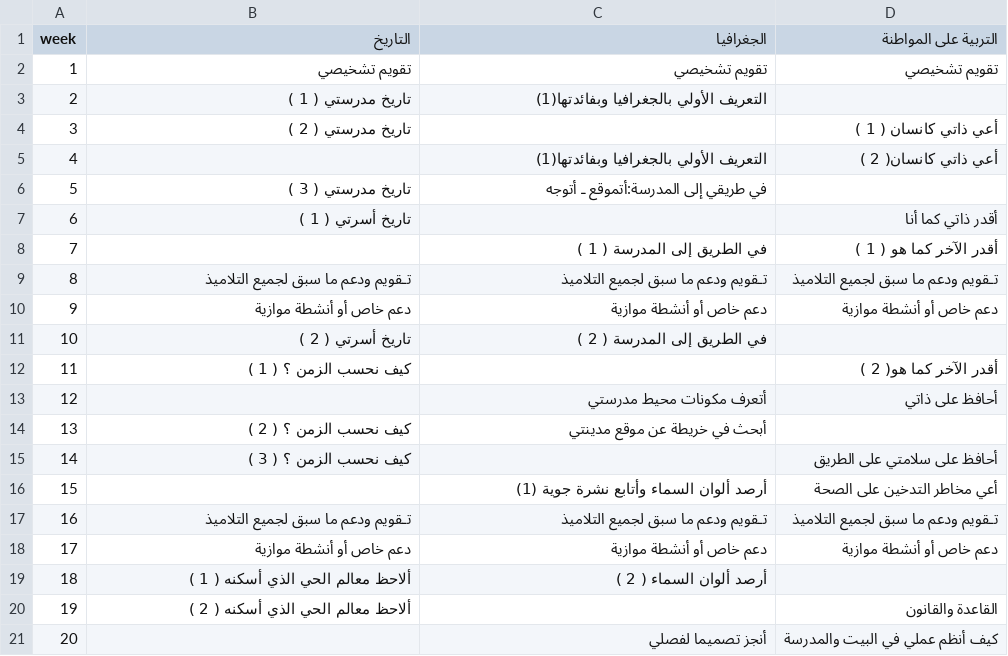
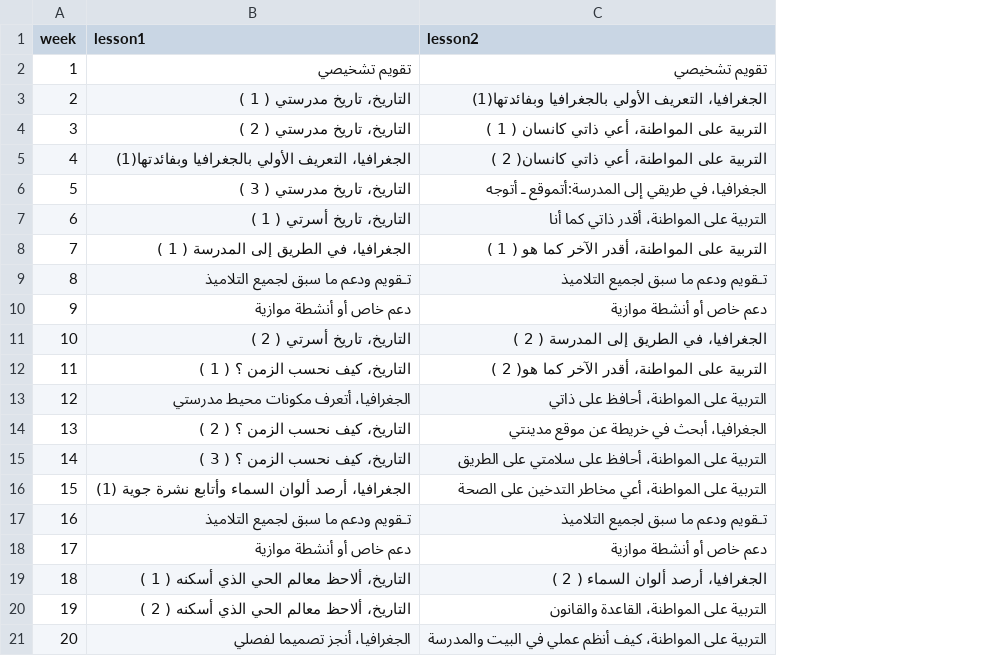
Before and after one commit to tx99h4/teachertaskjournal, a CSV file: journal/3aep/4aep_ijtimaiat.csv, drawn as a sheet; only a part is shown; the diff covers the shown part only; the diff names each change by its address in the sheet, - before the commit and + after, or states it on an @@ line.

```diff
--- a/journal/3aep/4aep_ijtimaiat.csv
+++ b/journal/3aep/4aep_ijtimaiat.csv
-column D (التربية على المواطنة), rows 2-21: تقويم تشخيصي |  | أعي ذاتي كانسان ( 1 ) | أعي ذاتي كانسان( 2 ) |  | أقدر ذاتي كما أنا | أقدر الآخر كما هو ( 1 ) | تـقويم ودعم ما سبق لجميع التلاميذ | دعم خاص أو أنشطة موازية |  | أقدر الآخر كما هو( 2 ) | أحافظ على ذاتي |  | أحافظ على سلامتي على الطريق | أعي مخاطر التدخين على الصحة | تـقويم ودعم ما سبق لجميع التلاميذ | دعم خاص أو أنشطة موازية |  | القاعدة والقانون | كيف أنظم عملي في البيت والمدرسة
-B1: التاريخ
+B1: lesson1
-C1: الجغرافيا
+C1: lesson2
-B3 (lesson1): تاريخ مدرستي ( 1 )
+B3 (lesson1): التاريخ، تاريخ مدرستي ( 1 )
-C3 (lesson2): التعريف الأولي بالجغرافيا وبفائدتها(1)
+C3 (lesson2): الجغرافيا، التعريف الأولي بالجغرافيا وبفائدتها(1)
-B4 (lesson1): تاريخ مدرستي ( 2 )
+B4 (lesson1): التاريخ، تاريخ مدرستي ( 2 )
-C4 (lesson2): (empty)
+C4 (lesson2): التربية على المواطنة، أعي ذاتي كانسان ( 1 )
-B5 (lesson1): (empty)
+B5 (lesson1): الجغرافيا، التعريف الأولي بالجغرافيا وبفائدتها(1)
-C5 (lesson2): التعريف الأولي بالجغرافيا وبفائدتها(1)
+C5 (lesson2): التربية على المواطنة، أعي ذاتي كانسان( 2 )
-B6 (lesson1): تاريخ مدرستي ( 3 )
+B6 (lesson1): التاريخ، تاريخ مدرستي ( 3 )
-C6 (lesson2): في طريقي إلى المدرسة:أتموقع ـ أتوجه
+C6 (lesson2): الجغرافيا، في طريقي إلى المدرسة:أتموقع ـ أتوجه
-B7 (lesson1): تاريخ أسرتي ( 1 )
+B7 (lesson1): التاريخ، تاريخ أسرتي ( 1 )
-C7 (lesson2): (empty)
+C7 (lesson2): التربية على المواطنة، أقدر ذاتي كما أنا
-B8 (lesson1): (empty)
+B8 (lesson1): الجغرافيا، في الطريق إلى المدرسة ( 1 )
-C8 (lesson2): في الطريق إلى المدرسة ( 1 )
+C8 (lesson2): التربية على المواطنة، أقدر الآخر كما هو ( 1 )
-B11 (lesson1): تاريخ أسرتي ( 2 )
+B11 (lesson1): التاريخ، تاريخ أسرتي ( 2 )
-C11 (lesson2): في الطريق إلى المدرسة ( 2 )
+C11 (lesson2): الجغرافيا، في الطريق إلى المدرسة ( 2 )
-B12 (lesson1): كيف نحسب الزمن ؟ ( 1 )
+B12 (lesson1): التاريخ، كيف نحسب الزمن ؟ ( 1 )
-C12 (lesson2): (empty)
+C12 (lesson2): التربية على المواطنة، أقدر الآخر كما هو( 2 )
-B13 (lesson1): (empty)
+B13 (lesson1): الجغرافيا، أتعرف مكونات محيط مدرستي
-C13 (lesson2): أتعرف مكونات محيط مدرستي
+C13 (lesson2): التربية على المواطنة، أحافظ على ذاتي
-B14 (lesson1): كيف نحسب الزمن ؟ ( 2 )
+B14 (lesson1): التاريخ، كيف نحسب الزمن ؟ ( 2 )
-C14 (lesson2): أبحث في خريطة عن موقع مدينتي
+C14 (lesson2): الجغرافيا، أبحث في خريطة عن موقع مدينتي
-B15 (lesson1): كيف نحسب الزمن ؟ ( 3 )
+B15 (lesson1): التاريخ، كيف نحسب الزمن ؟ ( 3 )
-C15 (lesson2): (empty)
+C15 (lesson2): التربية على المواطنة، أحافظ على سلامتي على الطريق
-B16 (lesson1): (empty)
+B16 (lesson1): الجغرافيا، أرصد ألوان السماء وأتابع نشرة جوية (1)
-C16 (lesson2): أرصد ألوان السماء وأتابع نشرة جوية (1)
+C16 (lesson2): التربية على المواطنة، أعي مخاطر التدخين على الصحة
-B19 (lesson1): ألاحظ معالم الحي الذي أسكنه ( 1 )
+B19 (lesson1): التاريخ، ألاحظ معالم الحي الذي أسكنه ( 1 )
-C19 (lesson2): أرصد ألوان السماء ( 2 )
+C19 (lesson2): الجغرافيا، أرصد ألوان السماء ( 2 )
-B20 (lesson1): ألاحظ معالم الحي الذي أسكنه ( 2 )
+B20 (lesson1): التاريخ، ألاحظ معالم الحي الذي أسكنه ( 2 )
-C20 (lesson2): (empty)
+C20 (lesson2): التربية على المواطنة، القاعدة والقانون
-B21 (lesson1): (empty)
+B21 (lesson1): الجغرافيا، أنجز تصميما لفصلي
-C21 (lesson2): أنجز تصميما لفصلي
+C21 (lesson2): التربية على المواطنة، كيف أنظم عملي في البيت والمدرسة
```
Also changed, not shown: 18 edited cells elsewhere in this file, 1 other file.
